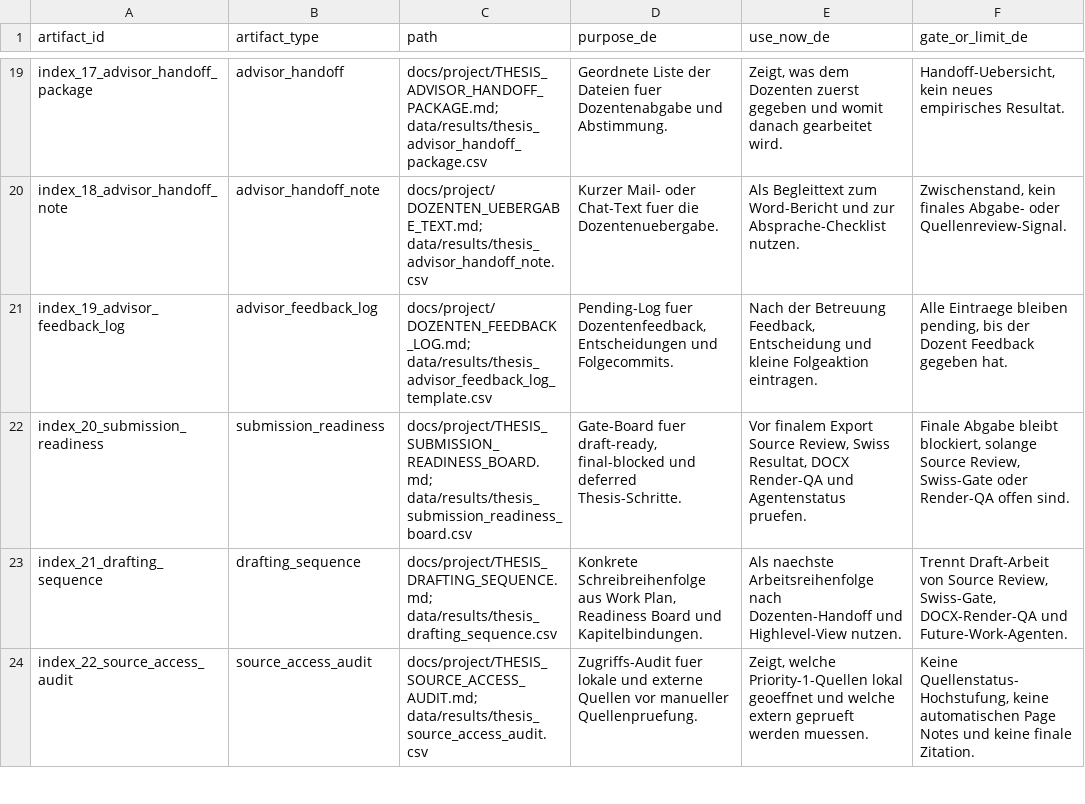
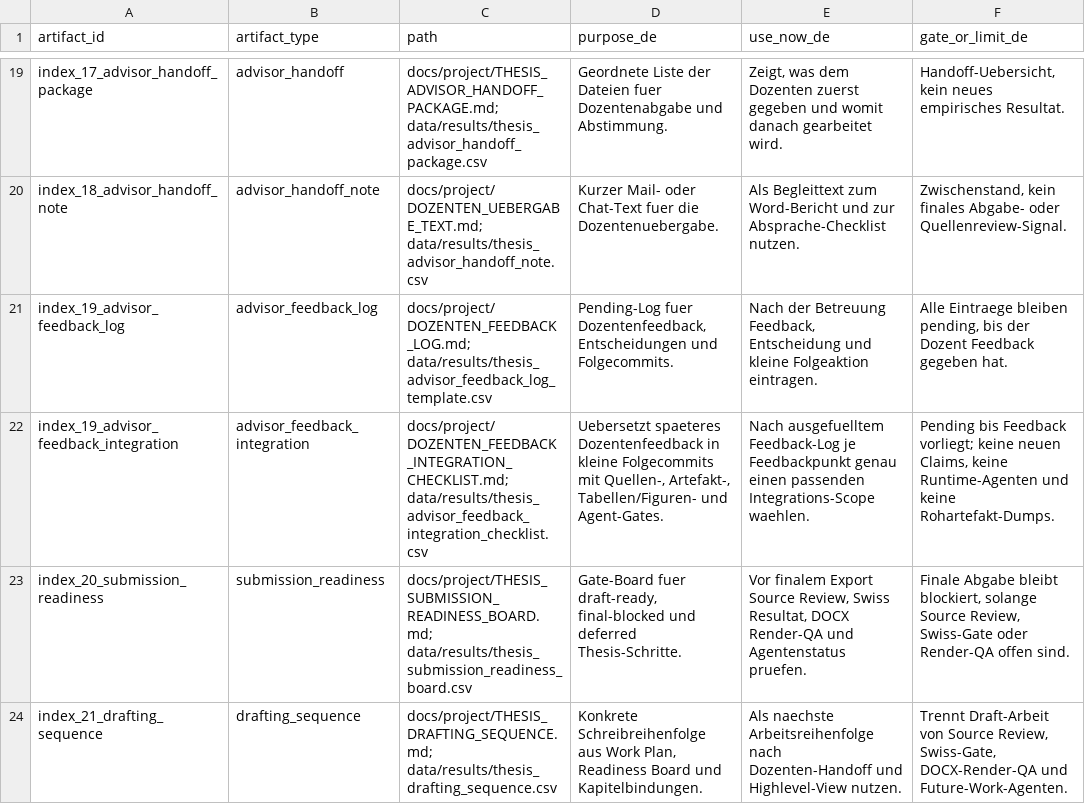
Before and after one commit to Pablozh123/multi-agent-orchestration-informational-efficiency, a CSV file: data/results/thesis_consolidation_index.csv, drawn as a sheet; only a part is shown, gaps mark what is left out; the shorter side is filled out with more unchanged rows.

Commit message:
docs: prepare advisor feedback integration checklist

```diff
--- a/data/results/thesis_consolidation_index.csv
+++ b/data/results/thesis_consolidation_index.csv
@@ -21,2 +21,3 @@ index_18_advisor_handoff_note,advisor_handoff_note,docs/project/DOZENTEN_UEBERGA
 index_19_advisor_feedback_log,advisor_feedback_log,docs/project/DOZENTEN_FEEDBACK_LOG.md; data/results/thesis_advisor_feedback_log_template.csv,"Pending-Log fuer Dozentenfeedback, Entscheidungen und Folgecommits.","Nach der Betreuung Feedback, Entscheidung und kleine Folgeaktion eintragen.","Alle Eintraege bleiben pending, bis der Dozent Feedback gegeben hat."
+index_19_advisor_feedback_integration,advisor_feedback_integration,docs/project/DOZENTEN_FEEDBACK_INTEGRATION_CHECKLIST.md; data/results/thesis_advisor_feedback_integration_checklist.csv,"Uebersetzt spaeteres Dozentenfeedback in kleine Folgecommits mit Quellen-, Artefakt-, Tabellen/Figuren- und Agent-Gates.",Nach ausgefuelltem Feedback-Log je Feedbackpunkt genau einen passenden Integrations-Scope waehlen.,"Pending bis Feedback vorliegt; keine neuen Claims, keine Runtime-Agenten und keine Rohartefakt-Dumps."
 index_20_submission_readiness,submission_readiness,docs/project/THESIS_SUBMISSION_READINESS_BOARD.md; data/results/thesis_submission_readiness_board.csv,"Gate-Board fuer draft-ready, final-blocked und deferred Thesis-Schritte.","Vor finalem Export Source Review, Swiss Resultat, DOCX Render-QA und Agentenstatus pruefen.","Finale Abgabe bleibt blockiert, solange Source Review, Swiss-Gate oder Render-QA offen sind."
```
Also changed, not shown: 11 other files.
